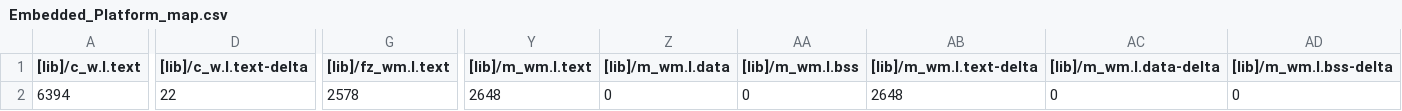
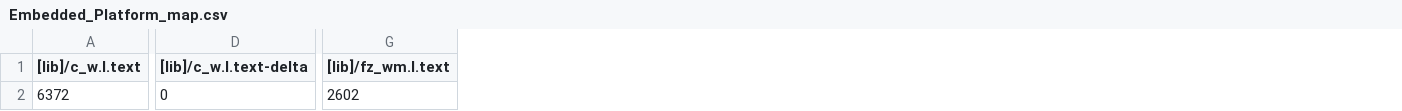
Before and after one commit to BFMC-BEAM/Embedded_Platform, a CSV file: BUILD/NUCLEO_F401RE/ARMC6/Embedded_Platform_map.csv, drawn as a sheet; only a part is shown, gaps mark what is left out; the diff covers the shown part only; the diff names each change by its address in the sheet, - before the commit and + after, or states it on an @@ line.

```diff
--- a/BUILD/NUCLEO_F401RE/ARMC6/Embedded_Platform_map.csv
+++ b/BUILD/NUCLEO_F401RE/ARMC6/Embedded_Platform_map.csv
-column Y ([lib]/m_wm.l.text), row 2: 2648
-column Z ([lib]/m_wm.l.data), row 2: 0
-column AA ([lib]/m_wm.l.bss), row 2: 0
-column AB ([lib]/m_wm.l.text-delta), row 2: 2648
-column AC ([lib]/m_wm.l.data-delta), row 2: 0
-column AD ([lib]/m_wm.l.bss-delta), row 2: 0
-A2 ([lib]/c_w.l.text): 6394
+A2 ([lib]/c_w.l.text): 6372
-D2 ([lib]/c_w.l.text-delta): 22
+D2 ([lib]/c_w.l.text-delta): 0
-G2 ([lib]/fz_wm.l.text): 2578
+G2 ([lib]/fz_wm.l.text): 2602
```
Also changed, not shown: 11 edited cells elsewhere in this file, 11 other files.
